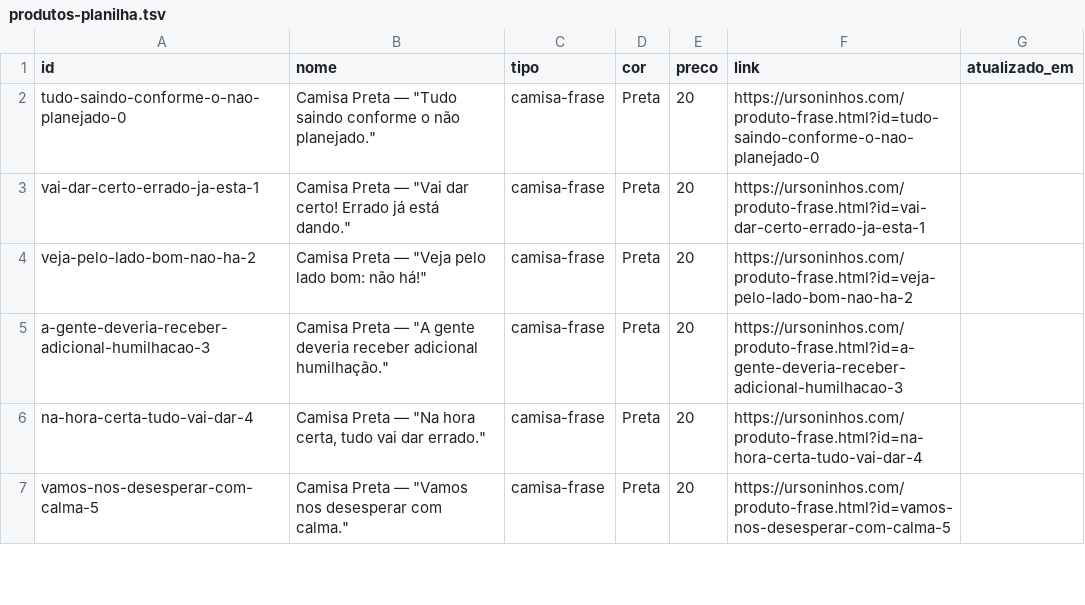
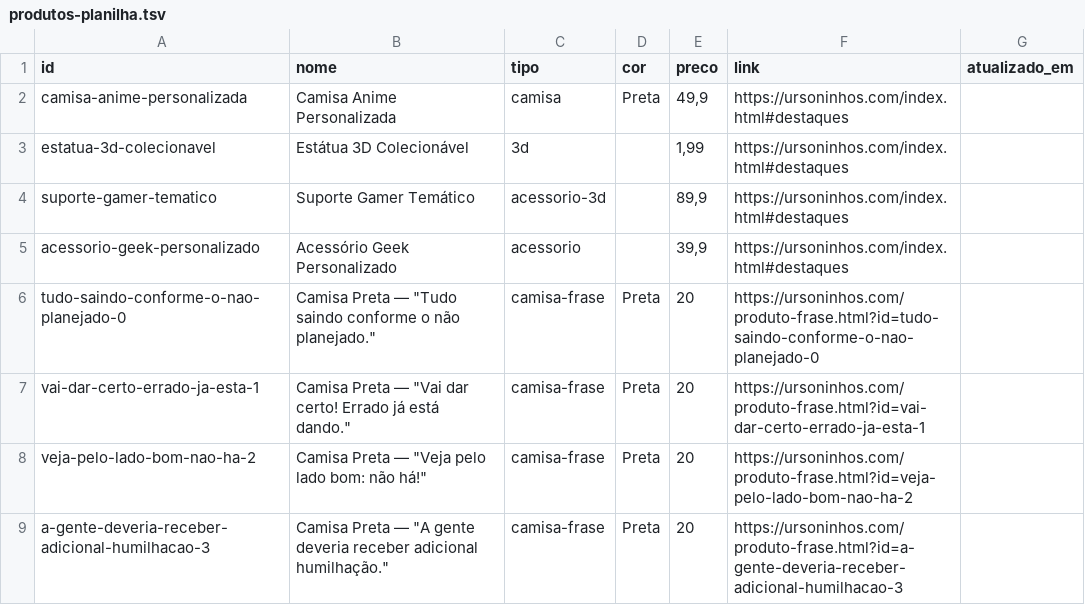
Before and after one commit to YNSANUZ/ursoninhos, a TSV file: backend/produtos-planilha.tsv, drawn as a sheet; only a part is shown; the shorter side is filled out with more unchanged rows; the diff names each change by its address in the sheet, - before the commit and + after, or states it on an @@ line.

Commit message:
Update default product pricing and sheet categories

```diff
--- a/backend/produtos-planilha.tsv
+++ b/backend/produtos-planilha.tsv
+row 2: camisa-anime-personalizada | Camisa Anime Personalizada | camisa | Preta | 49,9 | https://ursoninhos.com/index.html#destaques
+row 3: estatua-3d-colecionavel | Estátua 3D Colecionável | 3d |  | 1,99 | https://ursoninhos.com/index.html#destaques
+row 4: suporte-gamer-tematico | Suporte Gamer Temático | acessorio-3d |  | 89,9 | https://ursoninhos.com/index.html#destaques
+row 5: acessorio-geek-personalizado | Acessório Geek Personalizado | acessorio |  | 39,9 | https://ursoninhos.com/index.html#destaques
```
Also changed, not shown: 2 other files.
